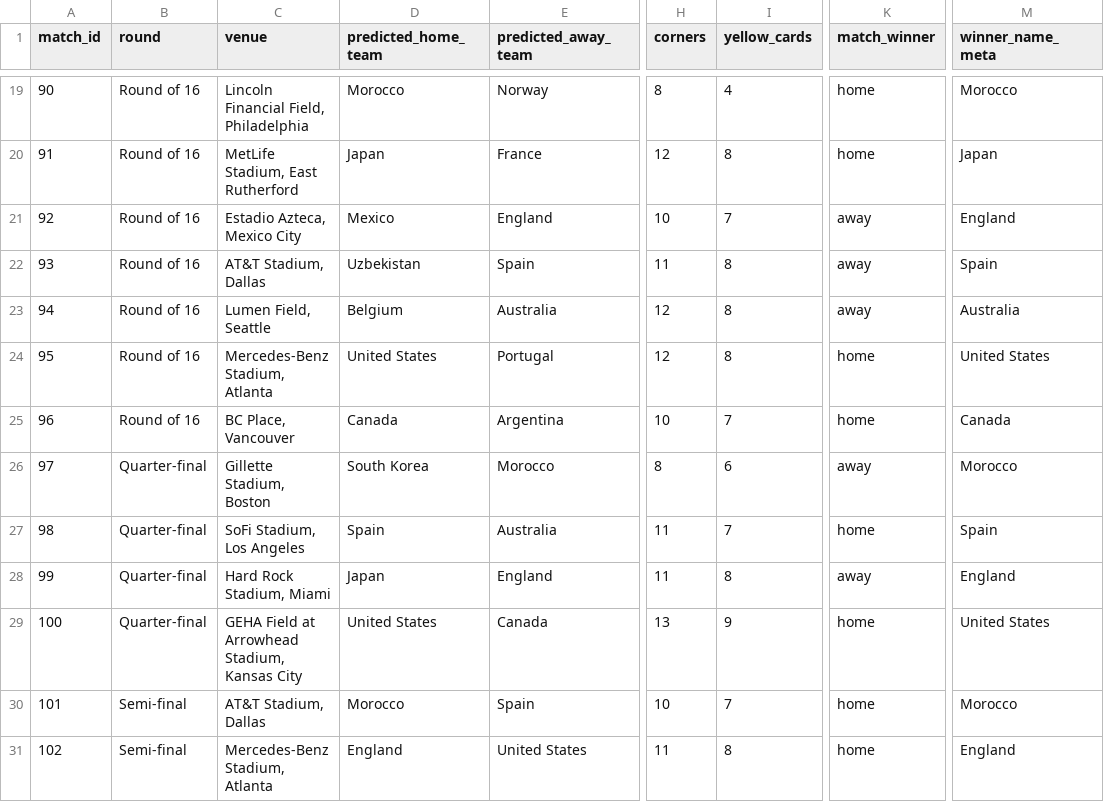
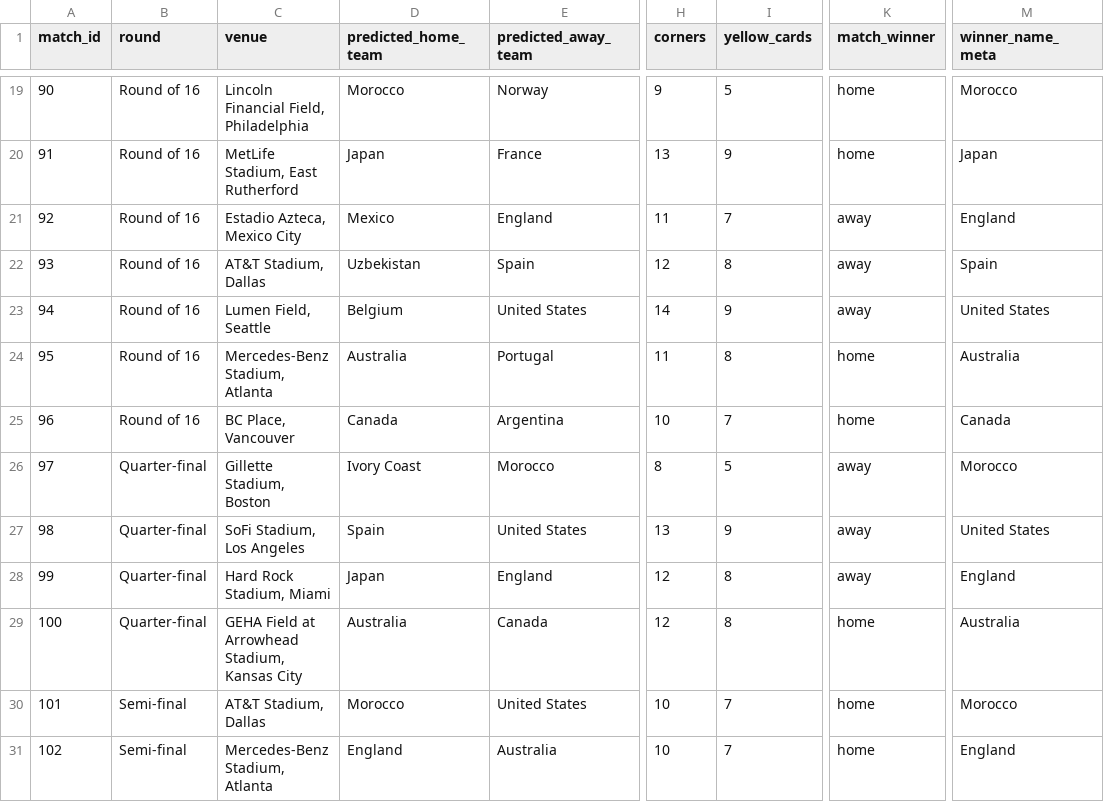
Before and after one commit to cptOats/fifa-world-cup-2026-predictor, a CSV file: data/results/predicted_knockout_bracket.csv, drawn as a sheet; only a part is shown, gaps mark what is left out; the diff covers the shown part only; the diff names each change by its address in the sheet, - before the commit and + after, or states it on an @@ line.

```diff
--- a/data/results/predicted_knockout_bracket.csv
+++ b/data/results/predicted_knockout_bracket.csv
-H19 (corners): 8
+H19 (corners): 9
-I19 (yellow_cards): 4
+I19 (yellow_cards): 5
-H20 (corners): 12
+H20 (corners): 13
-I20 (yellow_cards): 8
+I20 (yellow_cards): 9
-H21 (corners): 10
+H21 (corners): 11
-H22 (corners): 11
+H22 (corners): 12
-E23 (predicted_away_team): Australia
+E23 (predicted_away_team): United States
-H23 (corners): 12
+H23 (corners): 14
-I23 (yellow_cards): 8
+I23 (yellow_cards): 9
-M23 (winner_name_meta): Australia
+M23 (winner_name_meta): United States
-D24 (predicted_home_team): United States
+D24 (predicted_home_team): Australia
-H24 (corners): 12
+H24 (corners): 11
-M24 (winner_name_meta): United States
+M24 (winner_name_meta): Australia
-D26 (predicted_home_team): South Korea
+D26 (predicted_home_team): Ivory Coast
-I26 (yellow_cards): 6
+I26 (yellow_cards): 5
-E27 (predicted_away_team): Australia
+E27 (predicted_away_team): United States
-H27 (corners): 11
+H27 (corners): 13
-I27 (yellow_cards): 7
+I27 (yellow_cards): 9
-K27 (match_winner): home
+K27 (match_winner): away
-M27 (winner_name_meta): Spain
+M27 (winner_name_meta): United States
-H28 (corners): 11
+H28 (corners): 12
-D29 (predicted_home_team): United States
+D29 (predicted_home_team): Australia
-H29 (corners): 13
+H29 (corners): 12
-I29 (yellow_cards): 9
+I29 (yellow_cards): 8
-M29 (winner_name_meta): United States
+M29 (winner_name_meta): Australia
-E30 (predicted_away_team): Spain
+E30 (predicted_away_team): United States
-E31 (predicted_away_team): United States
+E31 (predicted_away_team): Australia
-H31 (corners): 11
+H31 (corners): 10
-I31 (yellow_cards): 8
+I31 (yellow_cards): 7
```
Also changed, not shown: 70 edited cells elsewhere in this file, data/results/predicted_group_stage.csv, 3 other files.
